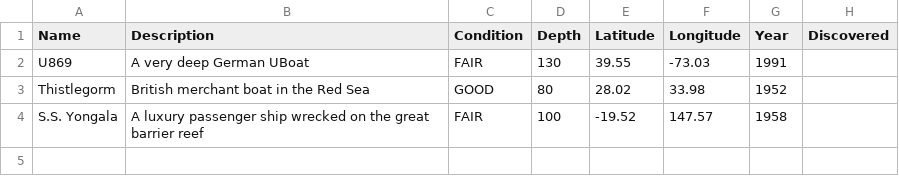
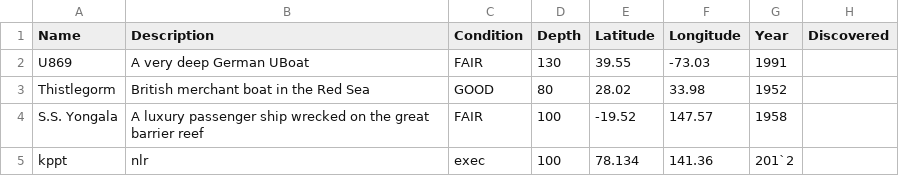
Before and after one commit to ramveluru/shipwreck2, a CSV file: data.csv, drawn as a sheet; the diff names each change by its address in the sheet, - before the commit and + after, or states it on an @@ line.

Commit message:
new

```diff
--- a/data.csv
+++ b/data.csv
+row 5: kppt | nlr | exec | 100 | 78.134 | 141.36 | 201`2
```
